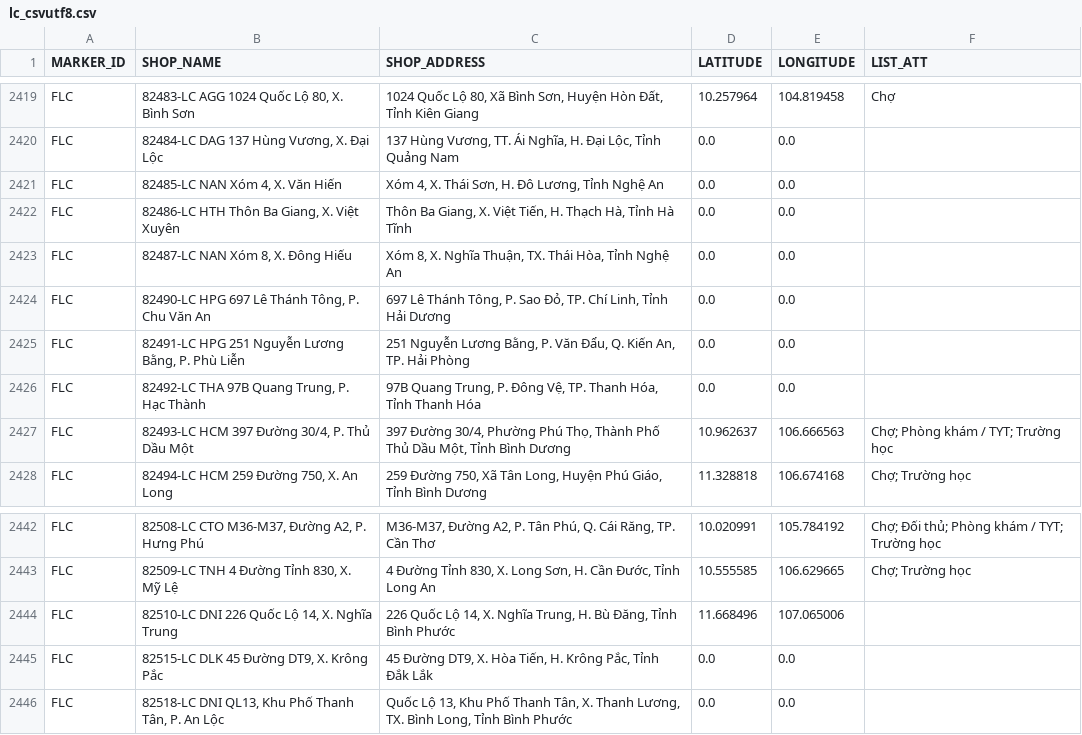
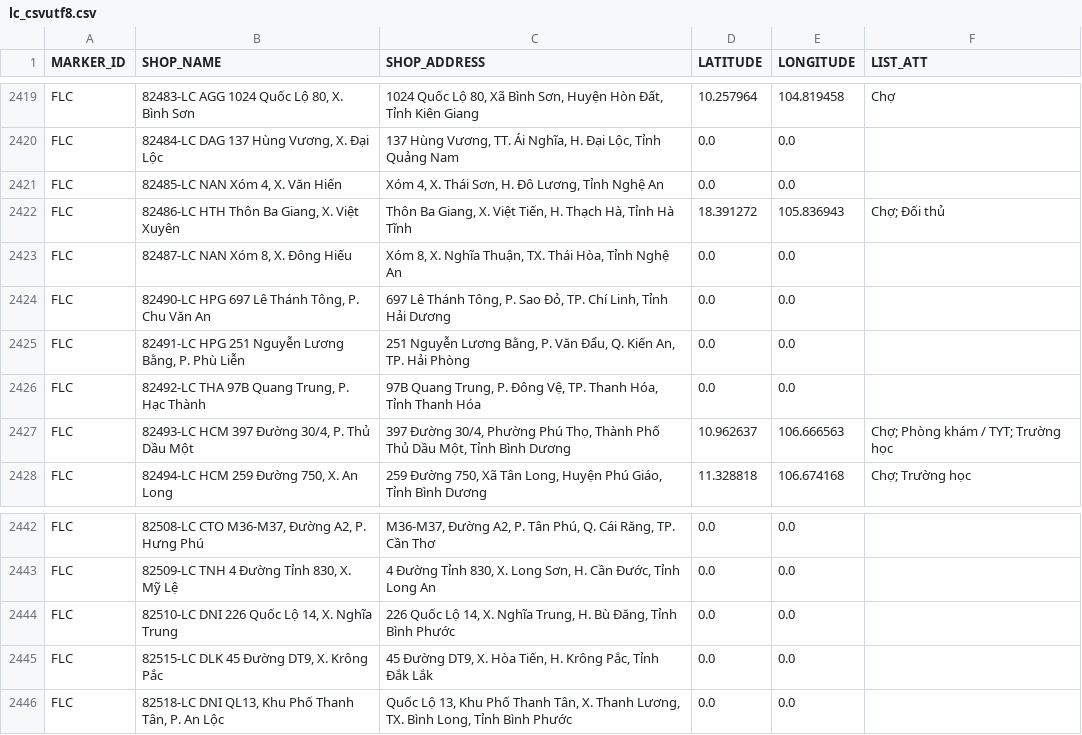
Before and after one commit to vhctruc/maplc, a CSV file: lc_csvutf8.csv, drawn as a sheet; only a part is shown, gaps mark what is left out; the diff covers the shown part only; the diff names each change by its address in the sheet, - before the commit and + after, or states it on an @@ line.

```diff
--- a/lc_csvutf8.csv
+++ b/lc_csvutf8.csv
-D2422 (LATITUDE): 0.0
+D2422 (LATITUDE): 18.391272
-E2422 (LONGITUDE): 0.0
+E2422 (LONGITUDE): 105.836943
-F2422 (LIST_ATT): (empty)
+F2422 (LIST_ATT): Chợ; Ðối thủ
-D2442 (LATITUDE): 10.020991
+D2442 (LATITUDE): 0.0
-E2442 (LONGITUDE): 105.784192
+E2442 (LONGITUDE): 0.0
-F2442 (LIST_ATT): Chợ; Ðối thủ; Phòng khám / TYT; Trường học
+F2442 (LIST_ATT): (empty)
-D2443 (LATITUDE): 10.555585
+D2443 (LATITUDE): 0.0
-E2443 (LONGITUDE): 106.629665
+E2443 (LONGITUDE): 0.0
-F2443 (LIST_ATT): Chợ; Trường học
+F2443 (LIST_ATT): (empty)
-D2444 (LATITUDE): 11.668496
+D2444 (LATITUDE): 0.0
-E2444 (LONGITUDE): 107.065006
+E2444 (LONGITUDE): 0.0
```
Also changed, not shown: 32 edited cells elsewhere in this file.
